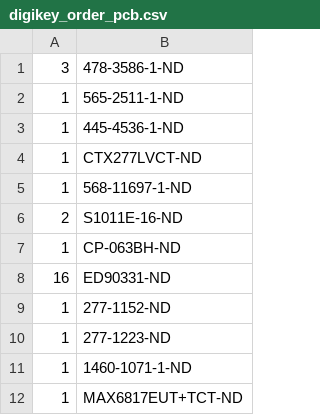
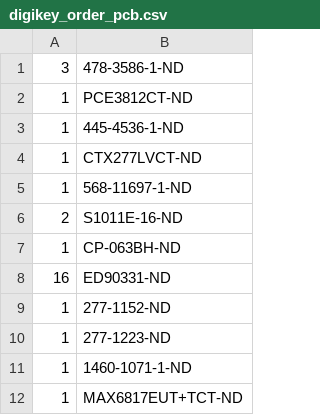
Before and after one commit to janelia-kicad/stepper_controller_3x2, a CSV file: bom/digikey_order_pcb.csv, drawn as a sheet.

```diff
--- a/bom/digikey_order_pcb.csv
+++ b/bom/digikey_order_pcb.csv
@@ -1,3 +1,3 @@
 3,478-3586-1-ND
-1,565-2511-1-ND
+1,PCE3812CT-ND
 1,445-4536-1-ND
```
Also changed, not shown: bom/bom_pcb.csv, bom/digikey_order.csv, 21 other files.
